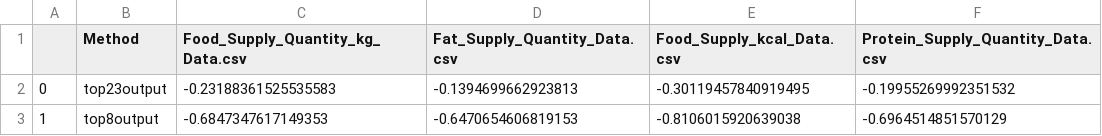
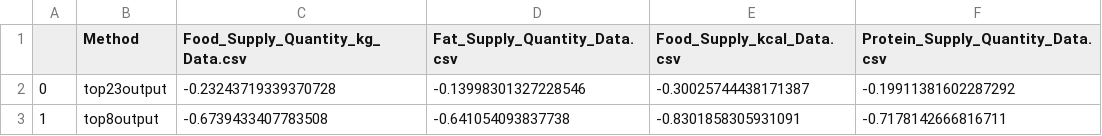
Before and after one commit to Mak-Ta-Reque/Nutrition-and-immune-systems, a CSV file: dash_app/data/models_performance/nn.csv, drawn as a sheet.

```diff
--- a/dash_app/data/models_performance/nn.csv
+++ b/dash_app/data/models_performance/nn.csv
@@ -1,3 +1,3 @@
 ,Method,Food_Supply_Quantity_kg_Data.csv,Fat_Supply_Quantity_Data.csv,Food_Supply_kcal_Data.csv,Protein_Supply_Quantity_Data.csv
-0,top23output,-0.23188361525535583,-0.1394699662923813,-0.30119457840919495,-0.19955269992351532
-1,top8output,-0.6847347617149353,-0.6470654606819153,-0.8106015920639038,-0.6964514851570129
+0,top23output,-0.23243719339370728,-0.13998301327228546,-0.30025744438171387,-0.19911381602287292
+1,top8output,-0.6739433407783508,-0.641054093837738,-0.8301858305931091,-0.7178142666816711
```
Also changed, not shown: 4 other files.
